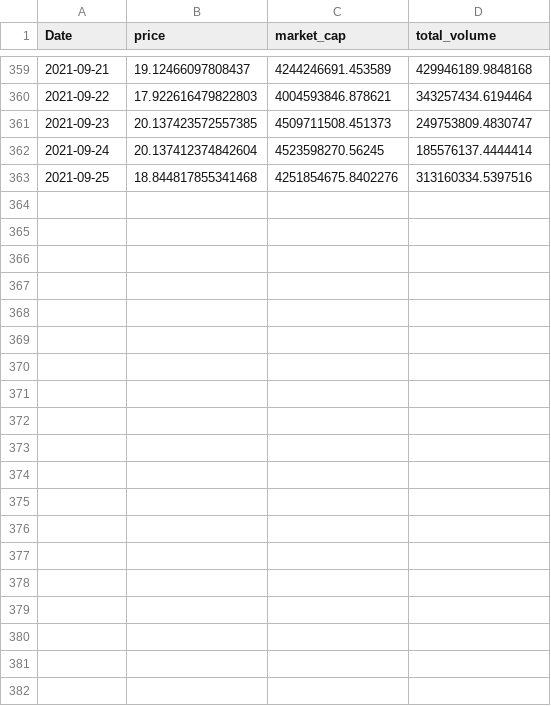
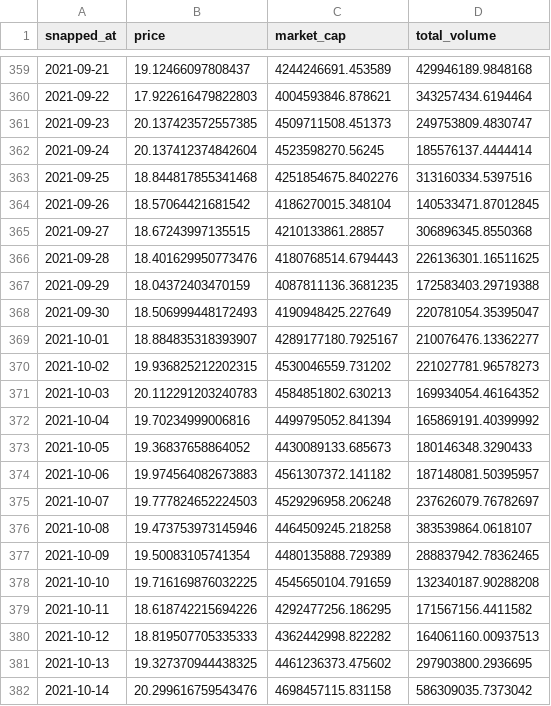
Before and after one commit to lamartinet/cripto, a CSV file: portfolio/dados/cake-2021-abr.csv (was portfolio/dados/cake-2021-abr-set.csv), drawn as a sheet; only a part is shown, gaps mark what is left out; the diff covers the shown part only.

```diff
--- a/portfolio/dados/cake-2021-abr-set.csv
+++ b/portfolio/dados/cake-2021-abr.csv
@@ -1 +1 @@
-Date,price,market_cap,total_volume
+snapped_at,price,market_cap,total_volume
@@ -363 +363,20 @@ Date,price,market_cap,total_volume
 2021-09-25,18.844817855341468,4251854675.8402276,313160334.5397516
+2021-09-26,18.57064421681542,4186270015.348104,140533471.87012845
+2021-09-27,18.67243997135515,4210133861.28857,306896345.8550368
+2021-09-28,18.401629950773476,4180768514.6794443,226136301.16511625
+2021-09-29,18.04372403470159,4087811136.3681235,172583403.29719388
+2021-09-30,18.506999448172493,4190948425.227649,220781054.35395047
+2021-10-01,18.884835318393907,4289177180.7925167,210076476.13362277
+2021-10-02,19.936825212202315,4530046559.731202,221027781.96578273
+2021-10-03,20.112291203240783,4584851802.630213,169934054.46164352
+2021-10-04,19.70234999006816,4499795052.841394,165869191.40399992
+2021-10-05,19.36837658864052,4430089133.685673,180146348.3290433
+2021-10-06,19.974564082673883,4561307372.141182,187148081.50395957
+2021-10-07,19.777824652224503,4529296958.206248,237626079.76782697
+2021-10-08,19.473753973145946,4464509245.218258,383539864.0618107
+2021-10-09,19.50083105741354,4480135888.729389,288837942.78362465
+2021-10-10,19.716169876032225,4545650104.791659,132340187.90288208
+2021-10-11,18.618742215694226,4292477256.186295,171567156.4411582
+2021-10-12,18.819507705335333,4362442998.822282,164061160.00937513
+2021-10-13,19.327370944438325,4461236373.475602,297903800.2936695
+2021-10-14,20.299616759543476,4698457115.831158,586309035.7373042
```
Also changed, not shown: 11 added rows elsewhere in this file, portfolio/dados/btc-2018.csv, portfolio/dados/cotacoes-2021-jun-dez.csv, 7 other files.
